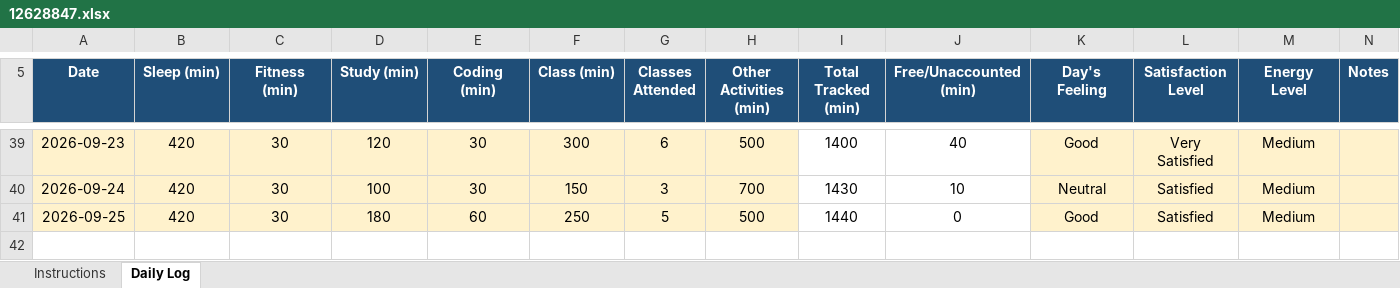
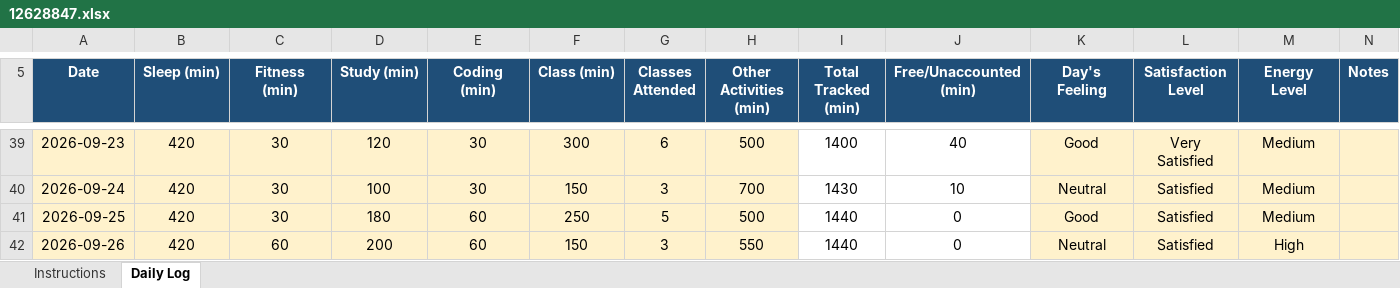
Before and after one commit to tarun45-design/CAP776, an Excel workbook: 12628847.xlsx, sheet Daily Log, drawn as a sheet; only a part is shown, gaps mark what is left out; values as stored, in another font and other column widths than the file's, no borders; conditional formats not drawn; the diff names each change by its address in the sheet, - before the commit and + after, or states it on an @@ line.

Commit message:
12628847

```diff
--- a/12628847.xlsx (sheet Daily Log)
+++ b/12628847.xlsx (sheet Daily Log)
+row 42: 2026-09-26 | 420 | 60 | 200 | 60 | 150 | 3 | 550 | 1440 | 0 | Neutral | Satisfied | High
```
